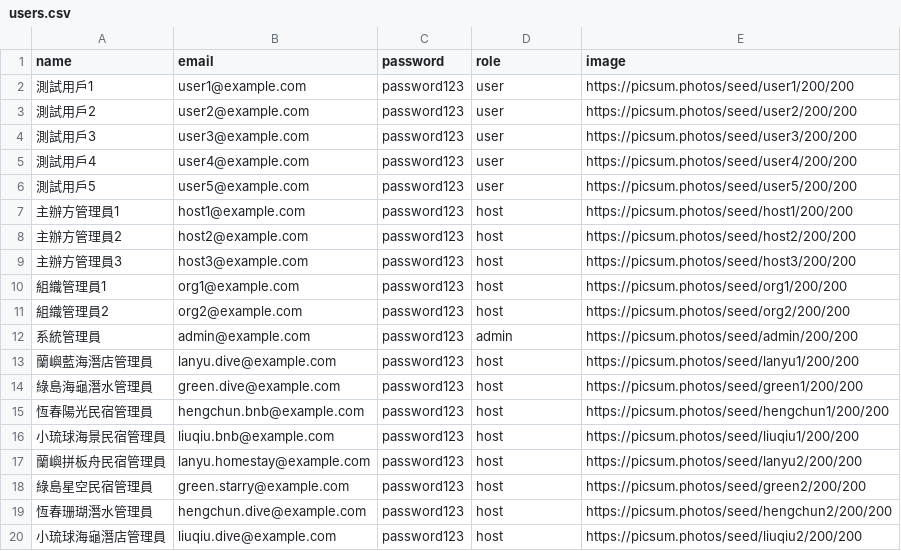
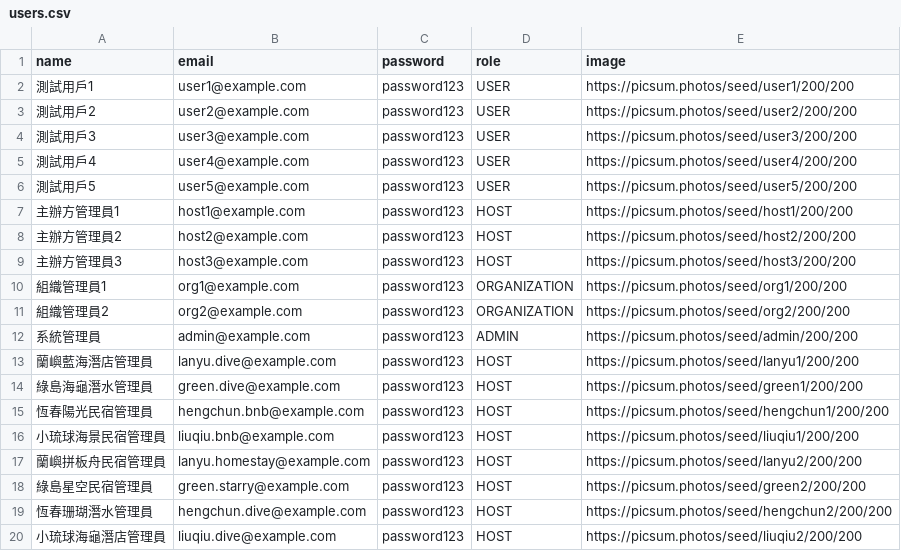
Before and after one commit to WuSKai403/taiwanstay-front, a CSV file: data/seed/users.csv, drawn as a sheet.

```diff
--- a/data/seed/users.csv
+++ b/data/seed/users.csv
@@ -1,20 +1,20 @@
 name,email,password,role,image
-測試用戶1,user1@example.com,password123,user,https://picsum.photos/seed/user1/200/200
-測試用戶2,user2@example.com,password123,user,https://picsum.photos/seed/user2/200/200
-測試用戶3,user3@example.com,password123,user,https://picsum.photos/seed/user3/200/200
-測試用戶4,user4@example.com,password123,user,https://picsum.photos/seed/user4/200/200
-測試用戶5,user5@example.com,password123,user,https://picsum.photos/seed/user5/200/200
-主辦方管理員1,host1@example.com,password123,host,https://picsum.photos/seed/host1/200/200
-主辦方管理員2,host2@example.com,password123,host,https://picsum.photos/seed/host2/200/200
-主辦方管理員3,host3@example.com,password123,host,https://picsum.photos/seed/host3/200/200
-組織管理員1,org1@example.com,password123,host,https://picsum.photos/seed/org1/200/200
-組織管理員2,org2@example.com,password123,host,https://picsum.photos/seed/org2/200/200
-系統管理員,admin@example.com,password123,admin,https://picsum.photos/seed/admin/200/200
-蘭嶼藍海潛店管理員,lanyu.dive@example.com,password123,host,https://picsum.photos/seed/lanyu1/200/200
-綠島海龜潛水管理員,green.dive@example.com,password123,host,https://picsum.photos/seed/green1/200/200
-恆春陽光民宿管理員,hengchun.bnb@example.com,password123,host,https://picsum.photos/seed/hengchun1/200/200
-小琉球海景民宿管理員,liuqiu.bnb@example.com,password123,host,https://picsum.photos/seed/liuqiu1/200/200
-蘭嶼拼板舟民宿管理員,lanyu.homestay@example.com,password123,host,https://picsum.photos/seed/lanyu2/200/200
-綠島星空民宿管理員,green.starry@example.com,password123,host,https://picsum.photos/seed/green2/200/200
-恆春珊瑚潛水管理員,hengchun.dive@example.com,password123,host,https://picsum.photos/seed/hengchun2/200/200
-小琉球海龜潛店管理員,liuqiu.dive@example.com,password123,host,https://picsum.photos/seed/liuqiu2/200/200
+測試用戶1,user1@example.com,password123,USER,https://picsum.photos/seed/user1/200/200
+測試用戶2,user2@example.com,password123,USER,https://picsum.photos/seed/user2/200/200
+測試用戶3,user3@example.com,password123,USER,https://picsum.photos/seed/user3/200/200
+測試用戶4,user4@example.com,password123,USER,https://picsum.photos/seed/user4/200/200
+測試用戶5,user5@example.com,password123,USER,https://picsum.photos/seed/user5/200/200
+主辦方管理員1,host1@example.com,password123,HOST,https://picsum.photos/seed/host1/200/200
+主辦方管理員2,host2@example.com,password123,HOST,https://picsum.photos/seed/host2/200/200
+主辦方管理員3,host3@example.com,password123,HOST,https://picsum.photos/seed/host3/200/200
+組織管理員1,org1@example.com,password123,ORGANIZATION,https://picsum.photos/seed/org1/200/200
+組織管理員2,org2@example.com,password123,ORGANIZATION,https://picsum.photos/seed/org2/200/200
+系統管理員,admin@example.com,password123,ADMIN,https://picsum.photos/seed/admin/200/200
+蘭嶼藍海潛店管理員,lanyu.dive@example.com,password123,HOST,https://picsum.photos/seed/lanyu1/200/200
+綠島海龜潛水管理員,green.dive@example.com,password123,HOST,https://picsum.photos/seed/green1/200/200
+恆春陽光民宿管理員,hengchun.bnb@example.com,password123,HOST,https://picsum.photos/seed/hengchun1/200/200
+小琉球海景民宿管理員,liuqiu.bnb@example.com,password123,HOST,https://picsum.photos/seed/liuqiu1/200/200
+蘭嶼拼板舟民宿管理員,lanyu.homestay@example.com,password123,HOST,https://picsum.photos/seed/lanyu2/200/200
+綠島星空民宿管理員,green.starry@example.com,password123,HOST,https://picsum.photos/seed/green2/200/200
+恆春珊瑚潛水管理員,hengchun.dive@example.com,password123,HOST,https://picsum.photos/seed/hengchun2/200/200
+小琉球海龜潛店管理員,liuqiu.dive@example.com,password123,HOST,https://picsum.photos/seed/liuqiu2/200/200
```
Also changed, not shown: data/seed/opportunities.csv, 14 other files.
